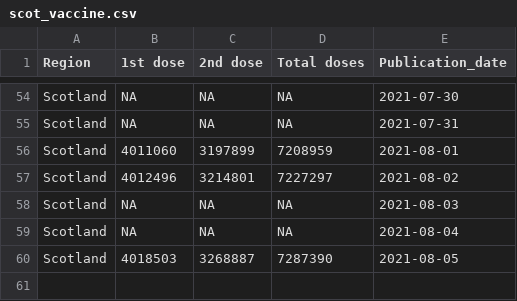
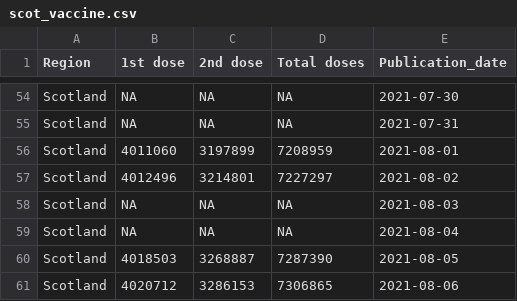
Before and after one commit to externality44/Automate-vaccine-briefing, a CSV file: data/scot_vaccine.csv, drawn as a sheet; only a part is shown, gaps mark what is left out; the diff names each change by its address in the sheet, - before the commit and + after, or states it on an @@ line.

```diff
--- a/data/scot_vaccine.csv
+++ b/data/scot_vaccine.csv
+row 61: Scotland | 4020712 | 3286153 | 7306865 | 2021-08-06
```
Also changed, not shown: data/NI_vaccine.csv, data/eng_vaccine.csv, 1 other file.
